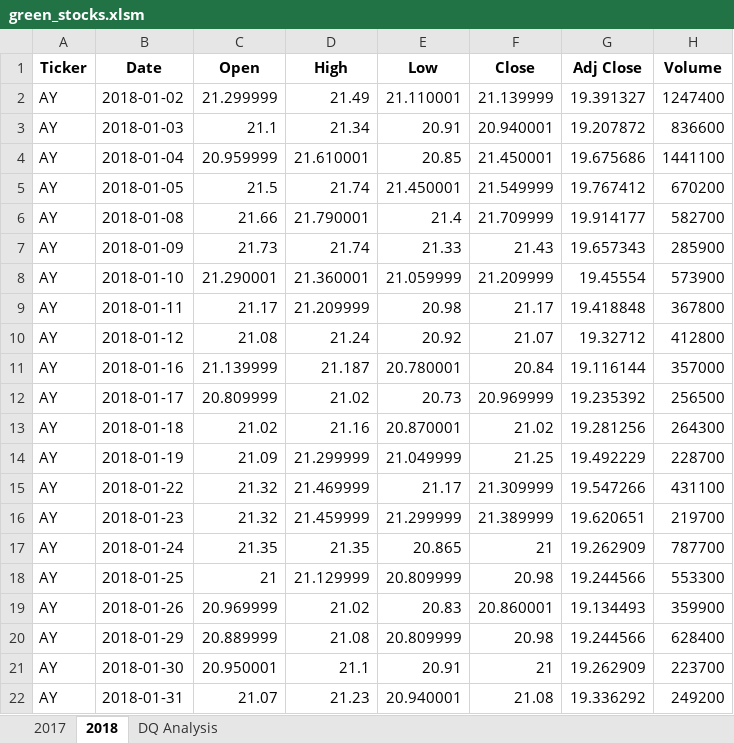
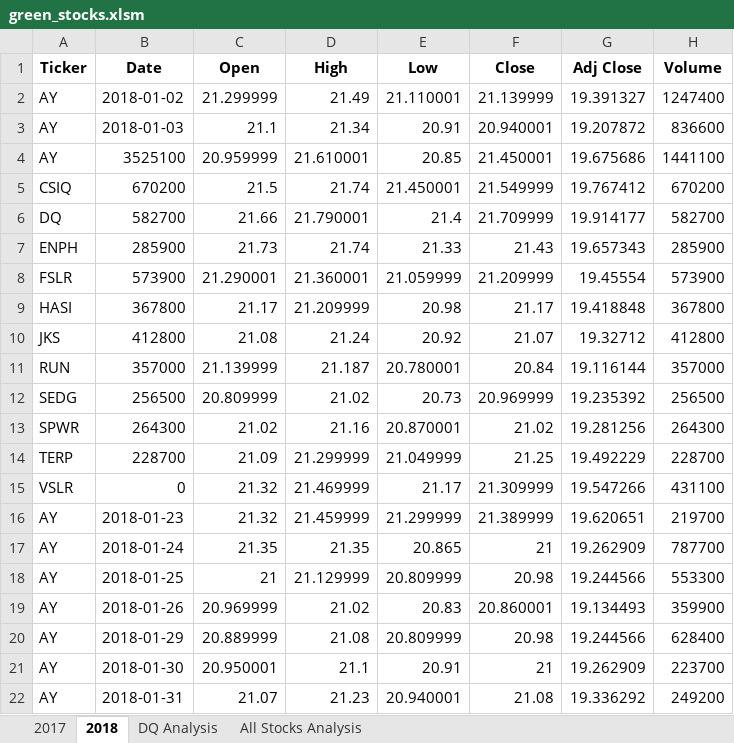
Before and after one commit to MCRobish/Stock-Analysis, an Excel workbook: green_stocks.xlsm, sheet 2018, drawn as a sheet; only a part is shown; values as stored, in another font and other column widths than the file's, no borders; the diff names each change by its address in the sheet, - before the commit and + after, or states it on an @@ line.

Commit message:
Add files via upload
Includes macro to calculate return of all stocks

```diff
--- a/green_stocks.xlsm (sheet 2018)
+++ b/green_stocks.xlsm (sheet 2018)
+sheet tab: All Stocks Analysis
-B4 (Date): 2018-01-04
+B4 (Date): 3525100
-A5 (Ticker): AY
+A5 (Ticker): CSIQ
-B5 (Date): 2018-01-05
+B5 (Date): 670200
-A6 (Ticker): AY
+A6 (Ticker): DQ
-B6 (Date): 2018-01-08
+B6 (Date): 582700
-A7 (Ticker): AY
+A7 (Ticker): ENPH
-B7 (Date): 2018-01-09
+B7 (Date): 285900
-A8 (Ticker): AY
+A8 (Ticker): FSLR
-B8 (Date): 2018-01-10
+B8 (Date): 573900
-A9 (Ticker): AY
+A9 (Ticker): HASI
-B9 (Date): 2018-01-11
+B9 (Date): 367800
-A10 (Ticker): AY
+A10 (Ticker): JKS
-B10 (Date): 2018-01-12
+B10 (Date): 412800
-A11 (Ticker): AY
+A11 (Ticker): RUN
-B11 (Date): 2018-01-16
+B11 (Date): 357000
-A12 (Ticker): AY
+A12 (Ticker): SEDG
-B12 (Date): 2018-01-17
+B12 (Date): 256500
-A13 (Ticker): AY
+A13 (Ticker): SPWR
-B13 (Date): 2018-01-18
+B13 (Date): 264300
-A14 (Ticker): AY
+A14 (Ticker): TERP
-B14 (Date): 2018-01-19
+B14 (Date): 228700
-A15 (Ticker): AY
+A15 (Ticker): VSLR
-B15 (Date): 2018-01-22
+B15 (Date): 0
```
